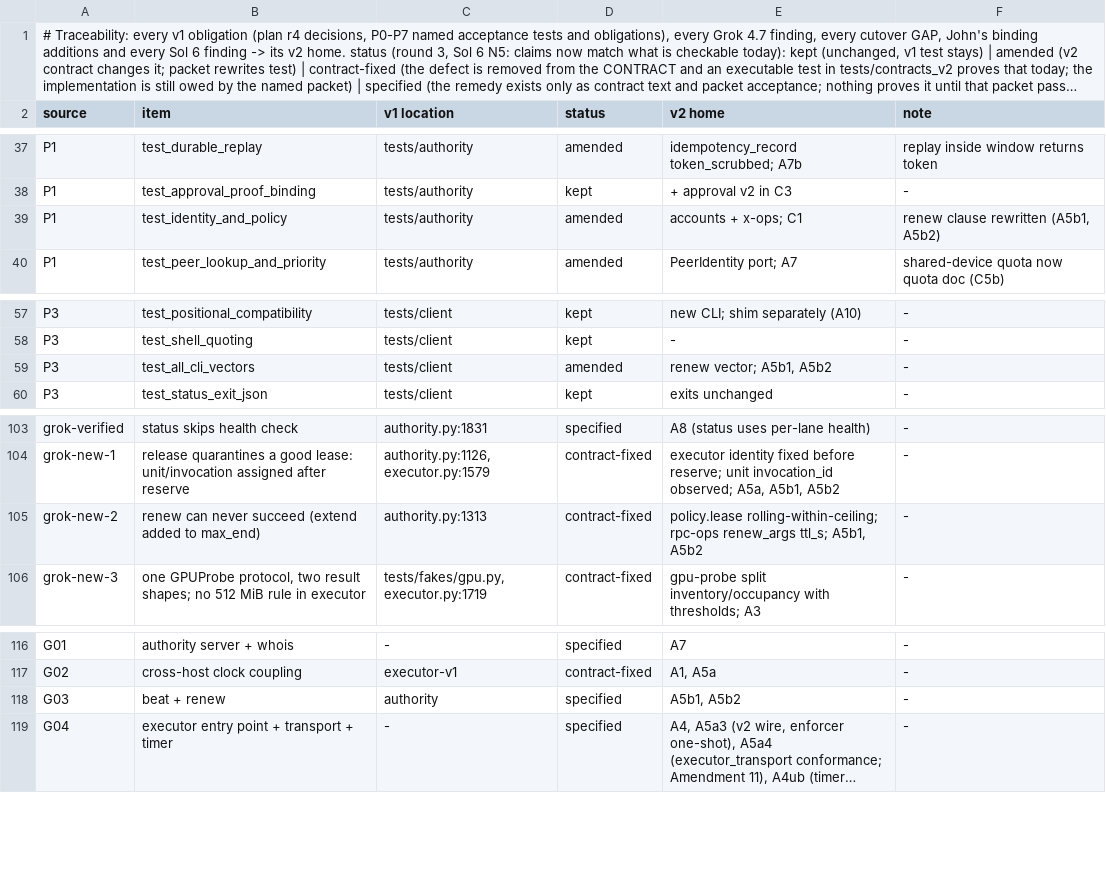
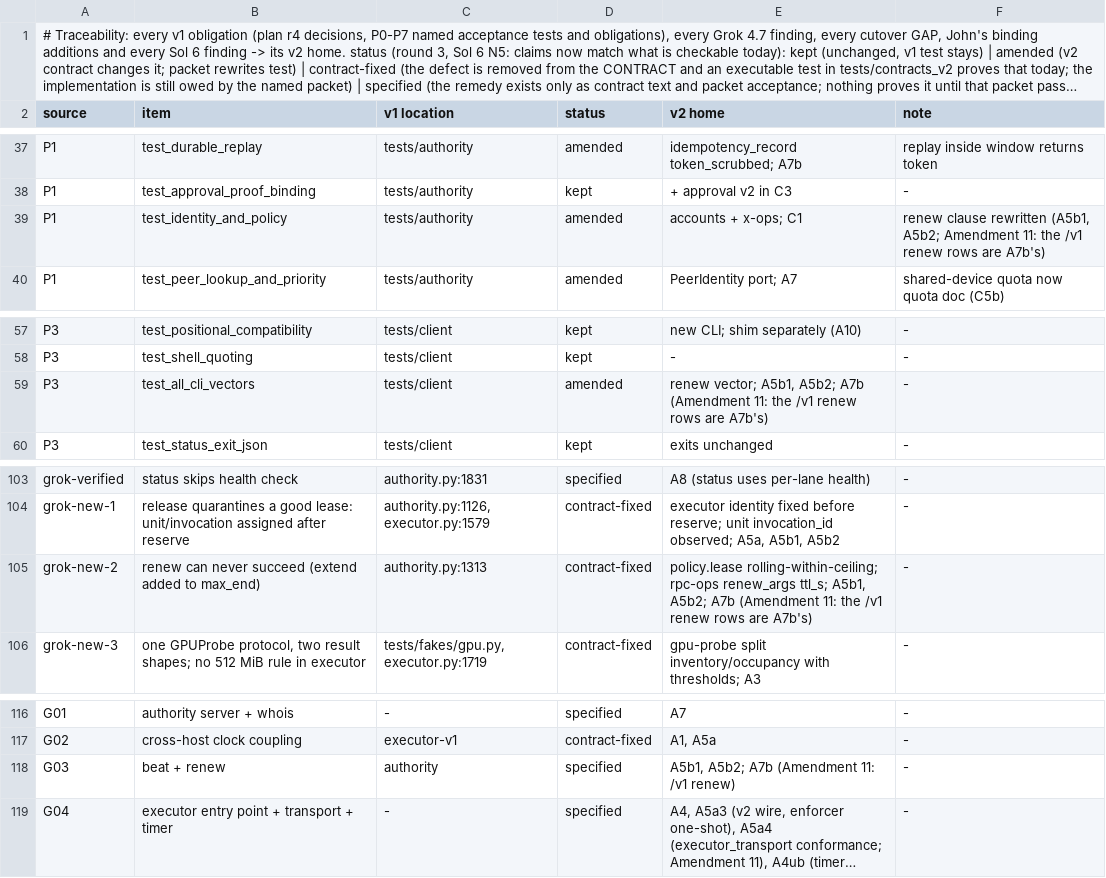
Before and after one commit to JohnnyHBomb/lab-flightctl, a TSV file: docs/v2/CONFORMANCE.tsv, drawn as a sheet; only a part is shown, gaps mark what is left out; long unchanged cells end in …; the diff covers the shown part only; the diff names each change by its address in the sheet, - before the commit and + after, or states it on an @@ line.

```diff
--- a/docs/v2/CONFORMANCE.tsv
+++ b/docs/v2/CONFORMANCE.tsv
-F39 (note): …rewritten (A5b1, A5b2)
+F39 (note): …rewritten (A5b1, A5b2; Amendment 11: the /v1 renew rows are A7b's)
-E59 (v2 home): …vector; A5b1, A5b2
+E59 (v2 home): …vector; A5b1, A5b2; A7b (Amendment 11: the /v1 renew rows are A7b's)
-E105 (v2 home): …ttl_s; A5b1, A5b2
+E105 (v2 home): …ttl_s; A5b1, A5b2; A7b (Amendment 11: the /v1 renew rows are A7b's)
-E118 (v2 home): A5b1, A5b2
+E118 (v2 home): A5b1, A5b2; A7b (Amendment 11: /v1 renew)
```
Also changed, not shown: 7 edited cells elsewhere in this file, docs/v2/migration-map.tsv, 4 other files.
